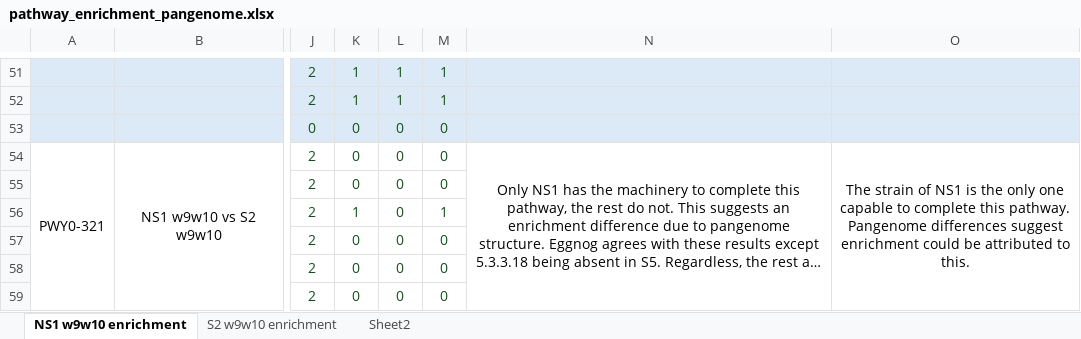
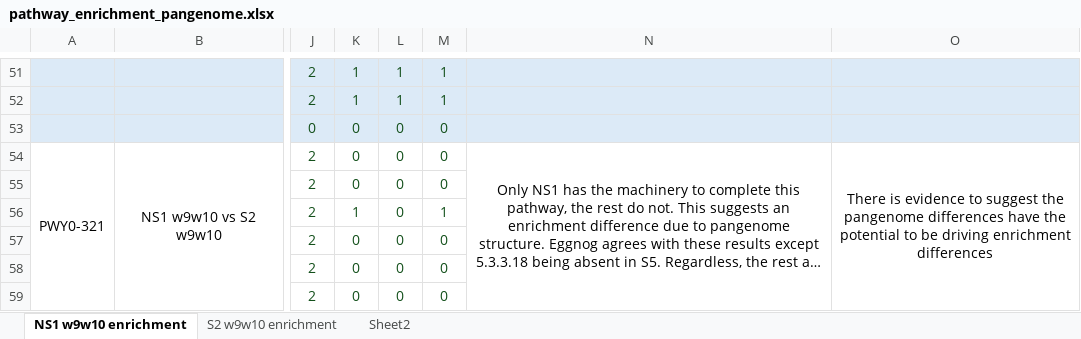
Before and after one commit to dcm9123/SickKids, an Excel workbook: Anvio/07_PANGENOMICS/pathway_enrichment_pangenome.xlsx, sheet NS1 w9w10 enrichment, drawn as a sheet; only a part is shown, gaps mark what is left out; long unchanged cells end in …; values as stored, in another font and other column widths than the file's, no borders; the diff names each change by its address in the sheet, - before the commit and + after, or states it on an @@ line.

```diff
--- a/Anvio/07_PANGENOMICS/pathway_enrichment_pangenome.xlsx (sheet NS1 w9w10 enrichment)
+++ b/Anvio/07_PANGENOMICS/pathway_enrichment_pangenome.xlsx (sheet NS1 w9w10 enrichment)
-O54: The strain of NS1 is the only one capable to complete this pathway. Pangenome differences suggest enrichment could be attributed to this.
+O54: There is evidence to suggest the pangenome differences have the potential to be driving enrichment differences
```
Also changed, not shown: sheet Sheet2, sheet S2 w9w10 enrichment, 30 other files.
